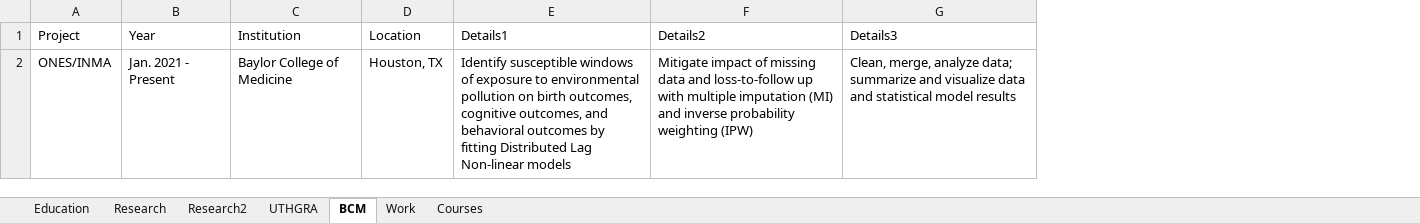
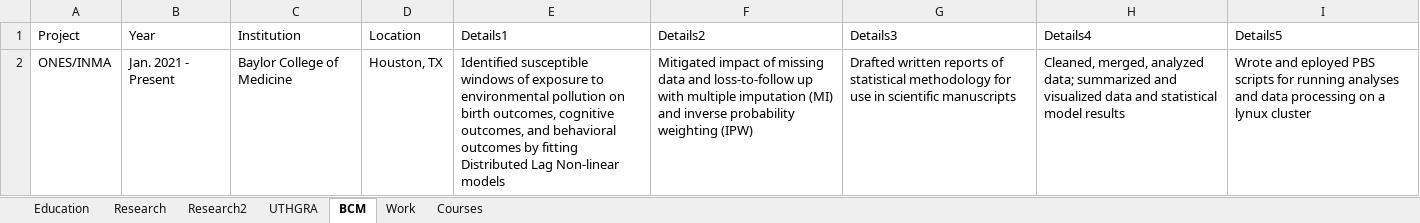
Before and after one commit to rectora42/AMR-ReferenceCode, an Excel workbook: 00-AMR-CV/AlisonRector_ResumeStuff.xlsx, sheet BCM, drawn as a sheet; values as stored, in another font and other column widths than the file's, no borders; the diff names each change by its address in the sheet, - before the commit and + after, or states it on an @@ line.

Commit message:
Updated CV details and manuscripts

```diff
--- a/00-AMR-CV/AlisonRector_ResumeStuff.xlsx (sheet BCM)
+++ b/00-AMR-CV/AlisonRector_ResumeStuff.xlsx (sheet BCM)
+column H (Details4), row 2: Cleaned, merged, analyzed data; summarized and visualized data and statistical model results
+column I (Details5), row 2: Wrote and eployed PBS scripts for running analyses and data processing on a lynux cluster
-E2 (Details1): Identify susceptible windows…
+E2 (Details1): Identified susceptible windows…
-F2 (Details2): Mitigate impact of…
+F2 (Details2): Mitigated impact of…
-G2 (Details3): Clean, merge, analyze data; summarize and visualize data and statistical model results
+G2 (Details3): Drafted written reports of statistical methodology for use in scientific manuscripts
```
Also changed, not shown: sheet UTHGRA, sheet Research2, sheet Research, sheet Work, 7 other files.
